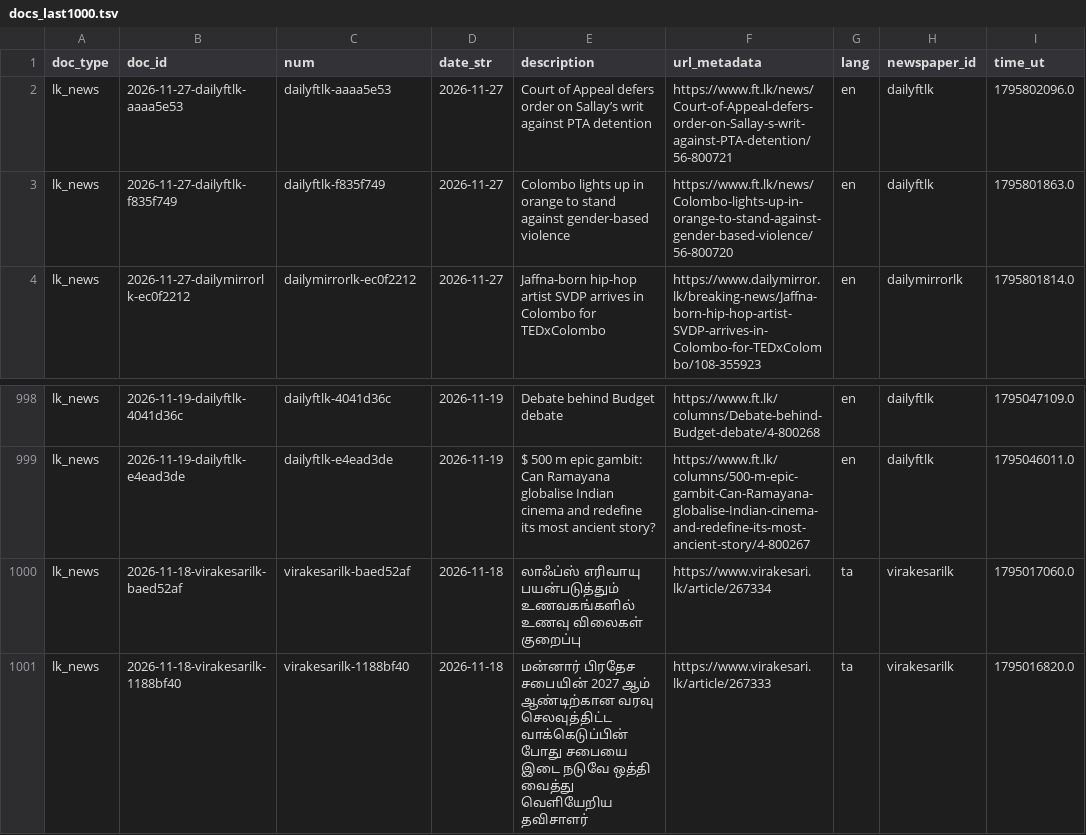
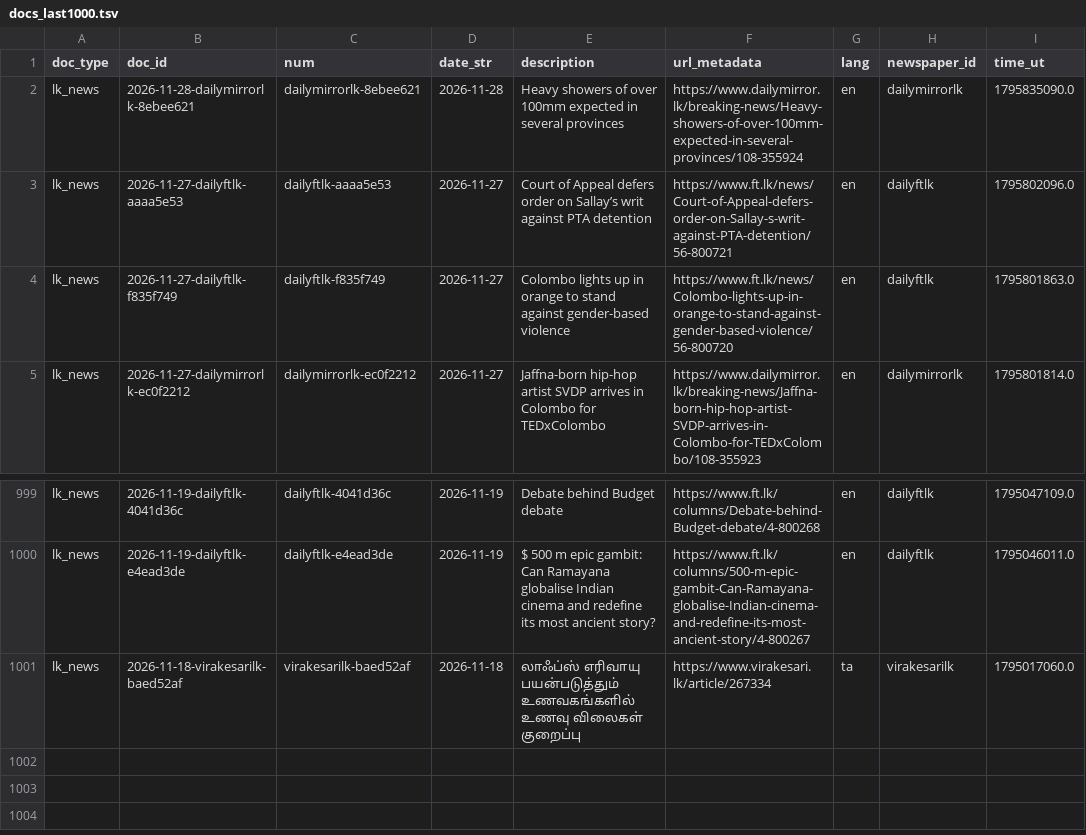
Before and after one commit to nuuuwan/lk_news, a TSV file: data/lk_news/docs_last1000.tsv, drawn as a sheet; only a part is shown, gaps mark what is left out; removed rows and columns are numbered as before the commit, all else as after; the diff names each change by its address in the sheet, - before the commit and + after, or states it on an @@ line.

```diff
--- a/data/lk_news/docs_last1000.tsv
+++ b/data/lk_news/docs_last1000.tsv
+row 2: lk_news | 2026-11-28-dailymirrorlk-8ebee621 | dailymirrorlk-8ebee621 | 2026-11-28 | Heavy showers of over 100mm expected in several provinces | https://www.dailymirror.lk/breaking-news/Heavy-showers-of-over-100mm-expected-in-several-provinces/108-355924 | en | dailymirrorlk | 1795835090.0
-row 1001: lk_news | 2026-11-18-virakesarilk-1188bf40 | virakesarilk-1188bf40 | 2026-11-18 | மன்னார் பிரதேச சபையின் 2027 ஆம் ஆண்டிற்கான வரவு செலவுத்திட்ட வாக்கெடுப்பின் போது சபையை இடை நடுவே ஒத்தி வைத்து வெளியேறிய தவிசாளர் | https://www.virakesari.lk/article/267333 | ta | virakesarilk | 1795016820.0
```
Also changed, not shown: data/lk_news/docs_last100.tsv, 8 other files.
